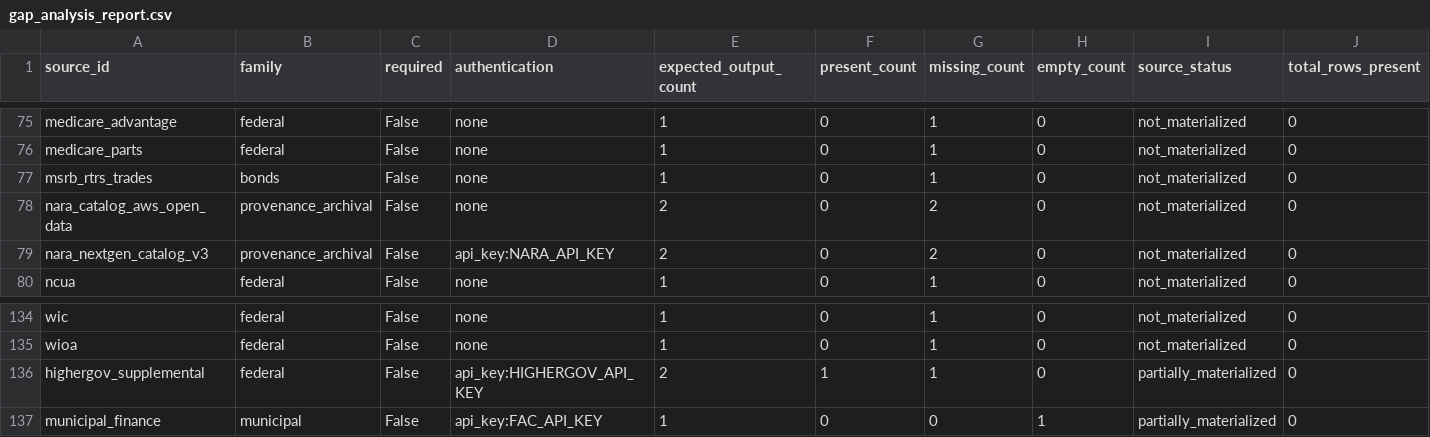
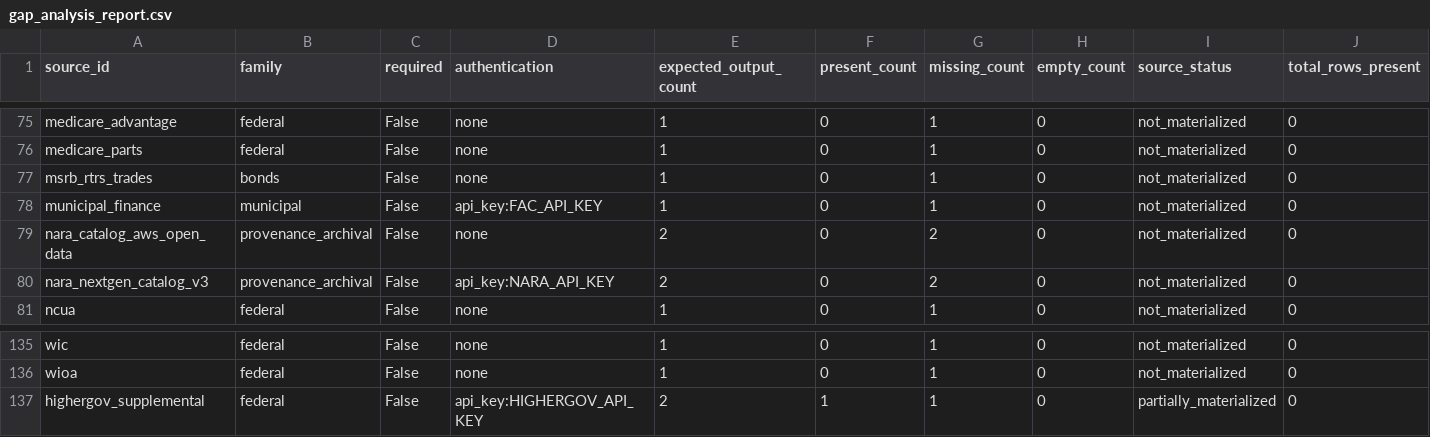
Before and after one commit to jotaele44/moneysweep-pr, a CSV file: reports/gap_analysis_report.csv, drawn as a sheet; only a part is shown, gaps mark what is left out; removed rows and columns are numbered as before the commit, all else as after; rows hold the shown columns only; the diff names each change by its address in the sheet, - before the commit and + after, or states it on an @@ line.

```diff
--- a/reports/gap_analysis_report.csv
+++ b/reports/gap_analysis_report.csv
+row 78: municipal_finance | municipal | False | api_key:FAC_API_KEY | 1 | 0 | 1 | 0 | not_materialized | 0
-row 137: municipal_finance | municipal | False | api_key:FAC_API_KEY | 1 | 0 | 0 | 1 | partially_materialized | 0
```
Also changed, not shown: reports/financial_source_audit.csv, reports/source_recovery_matrix.csv, 4 other files.
